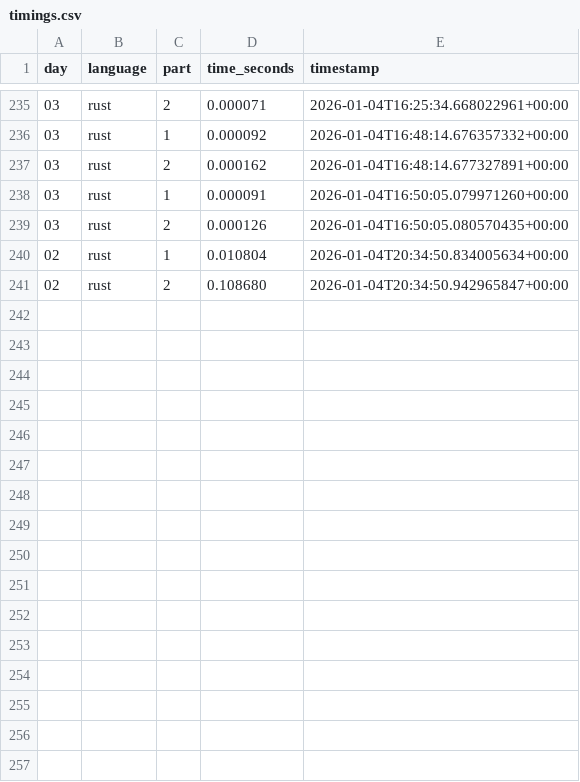
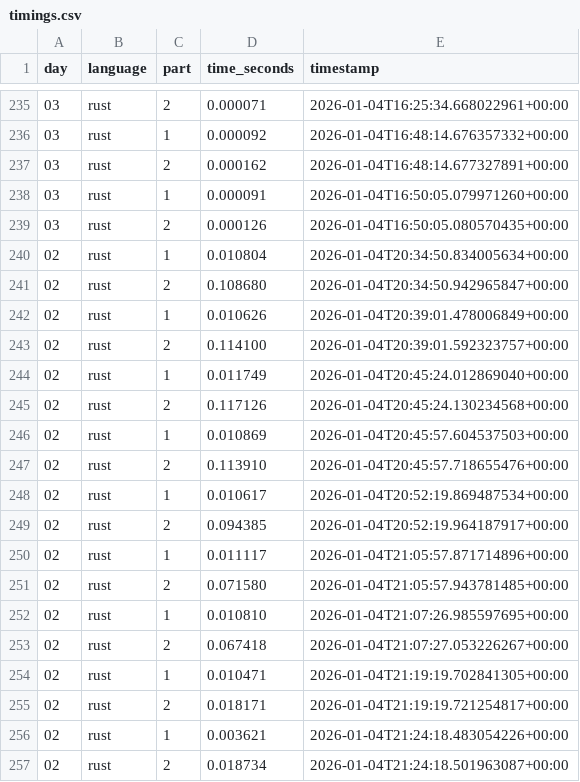
Before and after one commit to hamedbh/advent-of-code, a CSV file: aoc2025/data/timings/timings.csv, drawn as a sheet; only a part is shown, gaps mark what is left out.

Commit message:
Optimised day 2 in Rust with rayon.

```diff
--- a/aoc2025/data/timings/timings.csv
+++ b/aoc2025/data/timings/timings.csv
@@ -241 +241,17 @@ day,language,part,time_seconds,timestamp
 02,rust,2,0.108680,2026-01-04T20:34:50.942965847+00:00
+02,rust,1,0.010626,2026-01-04T20:39:01.478006849+00:00
+02,rust,2,0.114100,2026-01-04T20:39:01.592323757+00:00
+02,rust,1,0.011749,2026-01-04T20:45:24.012869040+00:00
+02,rust,2,0.117126,2026-01-04T20:45:24.130234568+00:00
+02,rust,1,0.010869,2026-01-04T20:45:57.604537503+00:00
+02,rust,2,0.113910,2026-01-04T20:45:57.718655476+00:00
+02,rust,1,0.010617,2026-01-04T20:52:19.869487534+00:00
+02,rust,2,0.094385,2026-01-04T20:52:19.964187917+00:00
+02,rust,1,0.011117,2026-01-04T21:05:57.871714896+00:00
+02,rust,2,0.071580,2026-01-04T21:05:57.943781485+00:00
+02,rust,1,0.010810,2026-01-04T21:07:26.985597695+00:00
+02,rust,2,0.067418,2026-01-04T21:07:27.053226267+00:00
+02,rust,1,0.010471,2026-01-04T21:19:19.702841305+00:00
+02,rust,2,0.018171,2026-01-04T21:19:19.721254817+00:00
+02,rust,1,0.003621,2026-01-04T21:24:18.483054226+00:00
+02,rust,2,0.018734,2026-01-04T21:24:18.501963087+00:00
```
Also changed, not shown: 7 other files.
